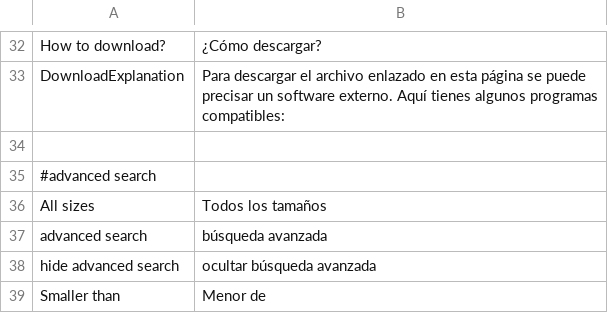
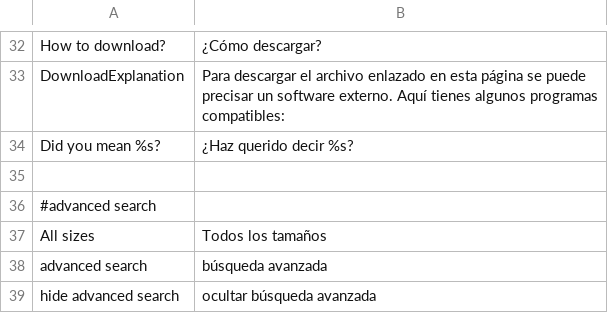
Before and after one commit to Weej1/foofind, a CSV file: application/lang/source-es.csv, drawn as a sheet; only a part is shown, gaps mark what is left out; the shorter side is filled out with more unchanged rows; the diff names each change by its address in the sheet, - before the commit and + after, or states it on an @@ line.

```diff
--- a/application/lang/source-es.csv
+++ b/application/lang/source-es.csv
+row 34: Did you mean %s? | ¿Haz querido decir %s?
```
Also changed, not shown: 4 other files.
